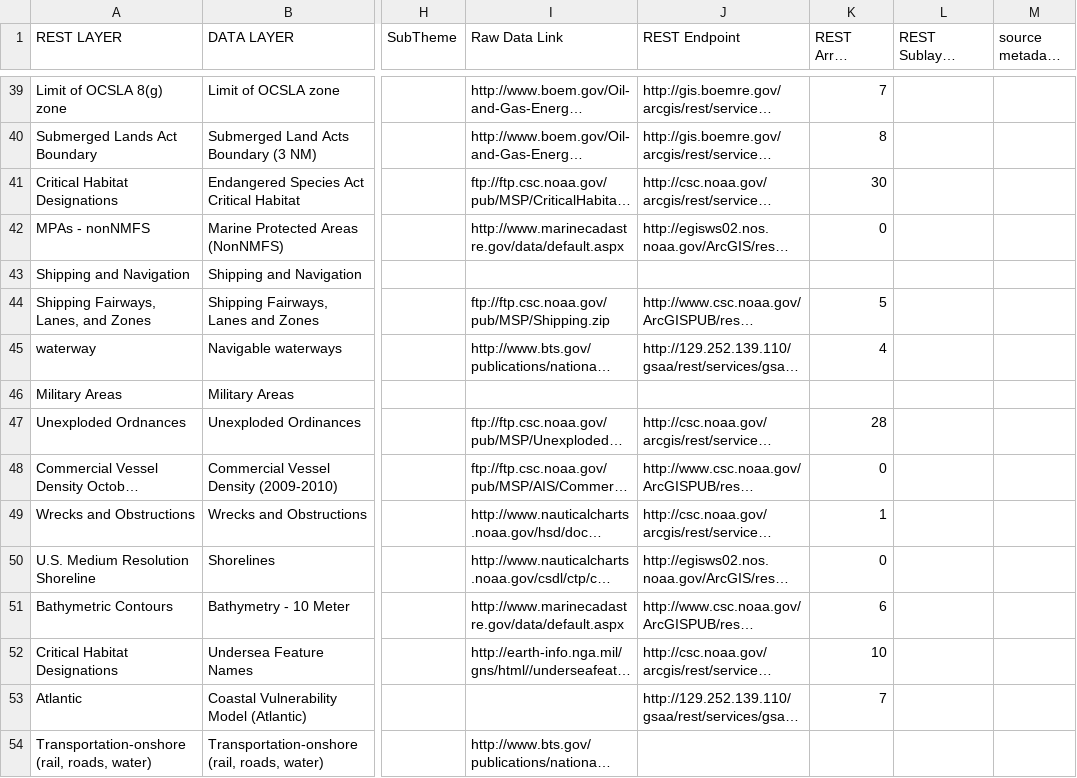
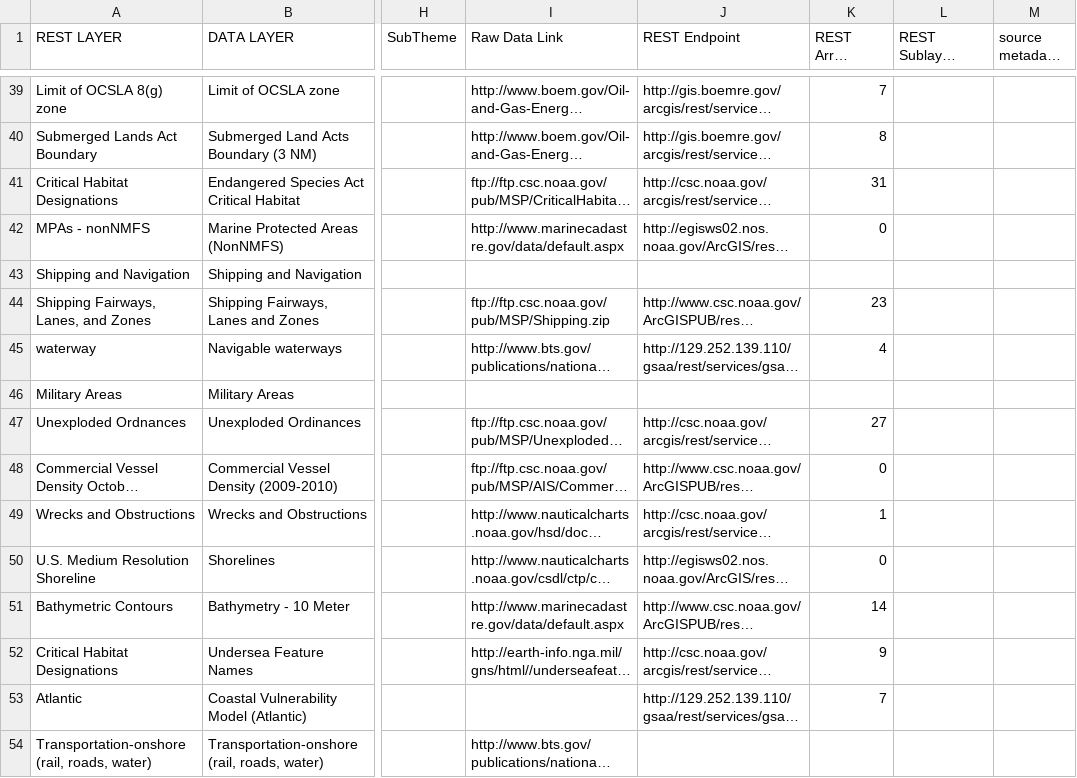
Before and after one commit to gsaaportal/marco-portal, a CSV file: marco/general/management/controlFileMaster.csv, drawn as a sheet; only a part is shown, gaps mark what is left out; long unchanged cells end in …; the diff names each change by its address in the sheet, - before the commit and + after, or states it on an @@ line.

```diff
--- a/marco/general/management/controlFileMaster.csv
+++ b/marco/general/management/controlFileMaster.csv
-K41 (REST Array Number): 30
+K41 (REST Array Number): 31
-K44 (REST Array Number): 5
+K44 (REST Array Number): 23
-K47 (REST Array Number): 28
+K47 (REST Array Number): 27
-K51 (REST Array Number): 6
+K51 (REST Array Number): 14
-K52 (REST Array Number): 10
+K52 (REST Array Number): 9
```
Also changed, not shown: marco/general/management/esriLayerCheckList.csv.
